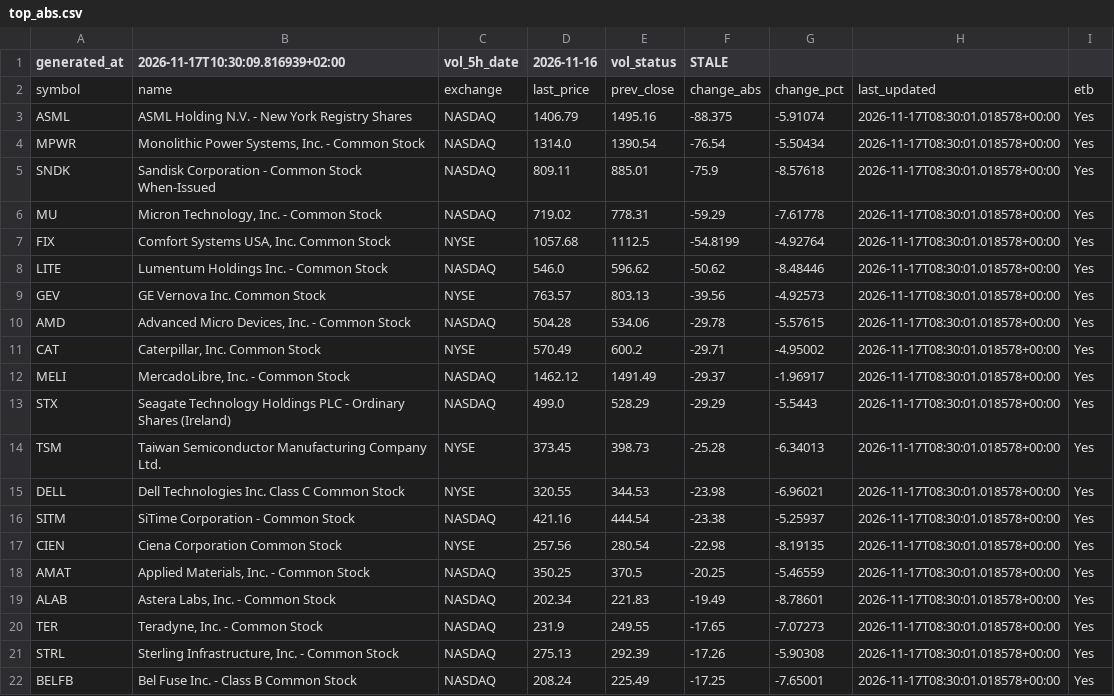
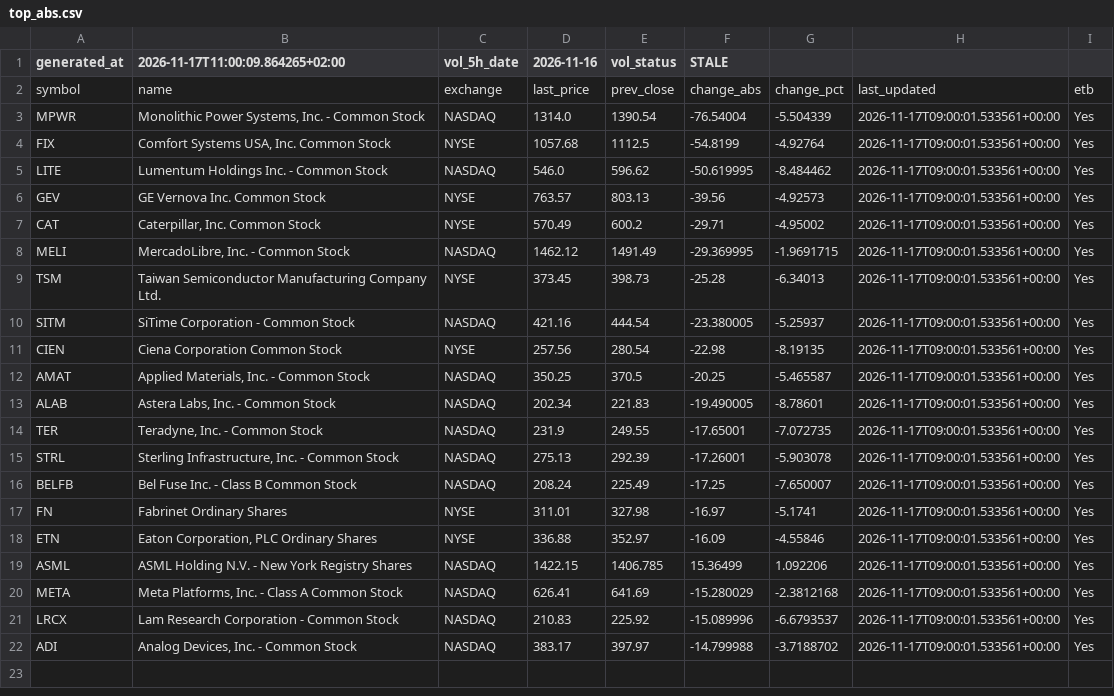
Before and after one commit to alonsadan1970/daily-stocks-data, a CSV file: top_abs.csv, drawn as a sheet.

```diff
--- a/top_abs.csv
+++ b/top_abs.csv
@@ -1,22 +1,22 @@
-generated_at,2026-11-17T10:30:09.816939+02:00,vol_5h_date,2026-11-16,vol_status,STALE
+generated_at,2026-11-17T11:00:09.864265+02:00,vol_5h_date,2026-11-16,vol_status,STALE
 symbol,name,exchange,last_price,prev_close,change_abs,change_pct,last_updated,etb
-ASML,ASML Holding N.V. - New York Registry Shares,NASDAQ,1406.79,1495.16,-88.375,-5.91074,2026-11-17T08:30:01.018578+00:00,Yes
-MPWR,"Monolithic Power Systems, Inc. - Common Stock",NASDAQ,1314.0,1390.54,-76.54,-5.50434,2026-11-17T08:30:01.018578+00:00,Yes
-SNDK,Sandisk Corporation - Common Stock When-Issued,NASDAQ,809.11,885.01,-75.9,-8.57618,2026-11-17T08:30:01.018578+00:00,Yes
-MU,"Micron Technology, Inc. - Common Stock",NASDAQ,719.02,778.31,-59.29,-7.61778,2026-11-17T08:30:01.018578+00:00,Yes
-FIX,"Comfort Systems USA, Inc. Common Stock",NYSE,1057.68,1112.5,-54.8199,-4.92764,2026-11-17T08:30:01.018578+00:00,Yes
-LITE,Lumentum Holdings Inc. - Common Stock,NASDAQ,546.0,596.62,-50.62,-8.48446,2026-11-17T08:30:01.018578+00:00,Yes
-GEV,GE Vernova Inc. Common Stock,NYSE,763.57,803.13,-39.56,-4.92573,2026-11-17T08:30:01.018578+00:00,Yes
-AMD,"Advanced Micro Devices, Inc. - Common Stock",NASDAQ,504.28,534.06,-29.78,-5.57615,2026-11-17T08:30:01.018578+00:00,Yes
-CAT,"Caterpillar, Inc. Common Stock",NYSE,570.49,600.2,-29.71,-4.95002,2026-11-17T08:30:01.018578+00:00,Yes
-MELI,"MercadoLibre, Inc. - Common Stock",NASDAQ,1462.12,1491.49,-29.37,-1.96917,2026-11-17T08:30:01.018578+00:00,Yes
-STX,Seagate Technology Holdings PLC - Ordinary Shares (Ireland),NASDAQ,499.0,528.29,-29.29,-5.5443,2026-11-17T08:30:01.018578+00:00,Yes
-TSM,Taiwan Semiconductor Manufacturing Company Ltd.,NYSE,373.45,398.73,-25.28,-6.34013,2026-11-17T08:30:01.018578+00:00,Yes
-DELL,Dell Technologies Inc. Class C Common Stock,NYSE,320.55,344.53,-23.98,-6.96021,2026-11-17T08:30:01.018578+00:00,Yes
-SITM,SiTime Corporation - Common Stock,NASDAQ,421.16,444.54,-23.38,-5.25937,2026-11-17T08:30:01.018578+00:00,Yes
-CIEN,Ciena Corporation Common Stock,NYSE,257.56,280.54,-22.98,-8.19135,2026-11-17T08:30:01.018578+00:00,Yes
-AMAT,"Applied Materials, Inc. - Common Stock",NASDAQ,350.25,370.5,-20.25,-5.46559,2026-11-17T08:30:01.018578+00:00,Yes
-ALAB,"Astera Labs, Inc. - Common Stock",NASDAQ,202.34,221.83,-19.49,-8.78601,2026-11-17T08:30:01.018578+00:00,Yes
-TER,"Teradyne, Inc. - Common Stock",NASDAQ,231.9,249.55,-17.65,-7.07273,2026-11-17T08:30:01.018578+00:00,Yes
-STRL,"Sterling Infrastructure, Inc. - Common Stock",NASDAQ,275.13,292.39,-17.26,-5.90308,2026-11-17T08:30:01.018578+00:00,Yes
-BELFB,Bel Fuse Inc. - Class B Common Stock,NASDAQ,208.24,225.49,-17.25,-7.65001,2026-11-17T08:30:01.018578+00:00,Yes
+MPWR,"Monolithic Power Systems, Inc. - Common Stock",NASDAQ,1314.0,1390.54,-76.54004,-5.504339,2026-11-17T09:00:01.533561+00:00,Yes
+FIX,"Comfort Systems USA, Inc. Common Stock",NYSE,1057.68,1112.5,-54.8199,-4.92764,2026-11-17T09:00:01.533561+00:00,Yes
+LITE,Lumentum Holdings Inc. - Common Stock,NASDAQ,546.0,596.62,-50.619995,-8.484462,2026-11-17T09:00:01.533561+00:00,Yes
+GEV,GE Vernova Inc. Common Stock,NYSE,763.57,803.13,-39.56,-4.92573,2026-11-17T09:00:01.533561+00:00,Yes
+CAT,"Caterpillar, Inc. Common Stock",NYSE,570.49,600.2,-29.71,-4.95002,2026-11-17T09:00:01.533561+00:00,Yes
+MELI,"MercadoLibre, Inc. - Common Stock",NASDAQ,1462.12,1491.49,-29.369995,-1.9691715,2026-11-17T09:00:01.533561+00:00,Yes
+TSM,Taiwan Semiconductor Manufacturing Company Ltd.,NYSE,373.45,398.73,-25.28,-6.34013,2026-11-17T09:00:01.533561+00:00,Yes
+SITM,SiTime Corporation - Common Stock,NASDAQ,421.16,444.54,-23.380005,-5.25937,2026-11-17T09:00:01.533561+00:00,Yes
+CIEN,Ciena Corporation Common Stock,NYSE,257.56,280.54,-22.98,-8.19135,2026-11-17T09:00:01.533561+00:00,Yes
+AMAT,"Applied Materials, Inc. - Common Stock",NASDAQ,350.25,370.5,-20.25,-5.465587,2026-11-17T09:00:01.533561+00:00,Yes
+ALAB,"Astera Labs, Inc. - Common Stock",NASDAQ,202.34,221.83,-19.490005,-8.78601,2026-11-17T09:00:01.533561+00:00,Yes
+TER,"Teradyne, Inc. - Common Stock",NASDAQ,231.9,249.55,-17.65001,-7.072735,2026-11-17T09:00:01.533561+00:00,Yes
+STRL,"Sterling Infrastructure, Inc. - Common Stock",NASDAQ,275.13,292.39,-17.26001,-5.903078,2026-11-17T09:00:01.533561+00:00,Yes
+BELFB,Bel Fuse Inc. - Class B Common Stock,NASDAQ,208.24,225.49,-17.25,-7.650007,2026-11-17T09:00:01.533561+00:00,Yes
+FN,Fabrinet Ordinary Shares,NYSE,311.01,327.98,-16.97,-5.1741,2026-11-17T09:00:01.533561+00:00,Yes
+ETN,"Eaton Corporation, PLC Ordinary Shares",NYSE,336.88,352.97,-16.09,-4.55846,2026-11-17T09:00:01.533561+00:00,Yes
+ASML,ASML Holding N.V. - New York Registry Shares,NASDAQ,1422.15,1406.785,15.36499,1.092206,2026-11-17T09:00:01.533561+00:00,Yes
+META,"Meta Platforms, Inc. - Class A Common Stock",NASDAQ,626.41,641.69,-15.280029,-2.3812168,2026-11-17T09:00:01.533561+00:00,Yes
+LRCX,Lam Research Corporation - Common Stock,NASDAQ,210.83,225.92,-15.089996,-6.6793537,2026-11-17T09:00:01.533561+00:00,Yes
+ADI,"Analog Devices, Inc. - Common Stock",NASDAQ,383.17,397.97,-14.799988,-3.7188702,2026-11-17T09:00:01.533561+00:00,Yes
```
Also changed, not shown: top_abs_200.csv, top_pct.csv.
